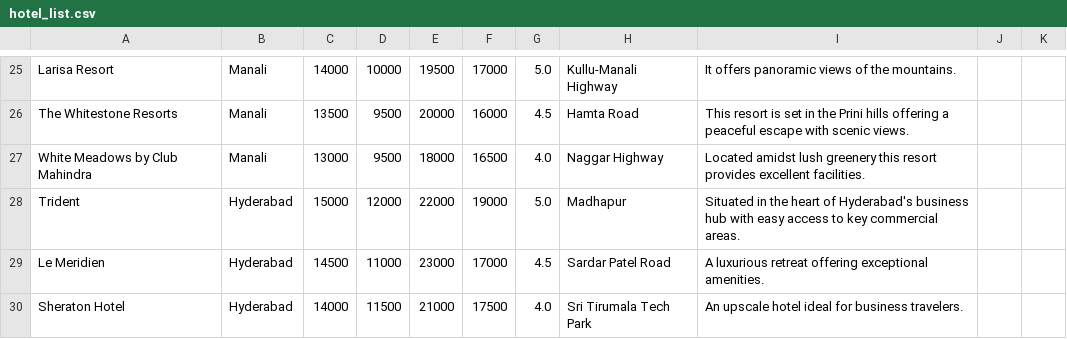
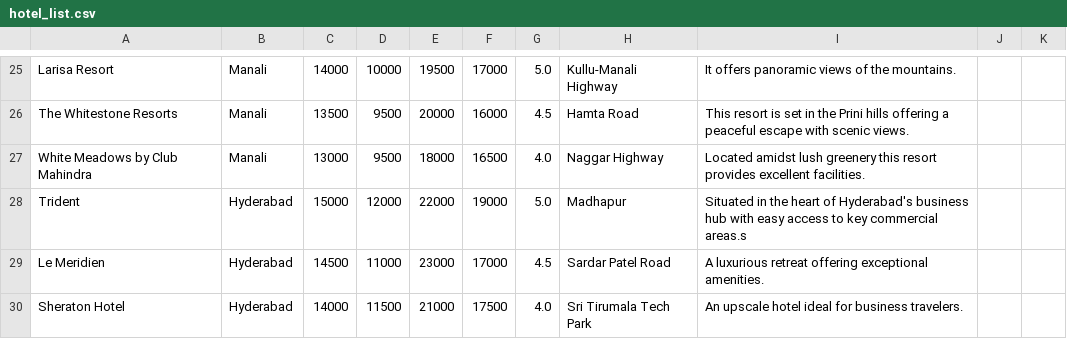
Before and after one commit to macwandarell/C-nergetic, a CSV file: User/hotel_list.csv, drawn as a sheet; only a part is shown, gaps mark what is left out.

```diff
--- a/User/hotel_list.csv
+++ b/User/hotel_list.csv
@@ -27,3 +27,3 @@ The Whitestone Resorts,Manali,13500,9500,20000,16000,4.5, Hamta Road,This resort
 White Meadows by Club Mahindra,Manali,13000,9500,18000,16500,4.0, Naggar Highway,Located amidst lush greenery this resort provides excellent facilities.
-Trident,Hyderabad,15000,12000,22000,19000,5.0,Madhapur,Situated in the heart of Hyderabad's business hub with easy access to key commercial areas.
+Trident,Hyderabad,15000,12000,22000,19000,5.0,Madhapur,Situated in the heart of Hyderabad's business hub with easy access to key commercial areas.s
 Le Meridien,Hyderabad,14500,11000,23000,17000,4.5,Sardar Patel Road,A luxurious retreat offering exceptional amenities.
```
Also changed, not shown: 4 other files.
